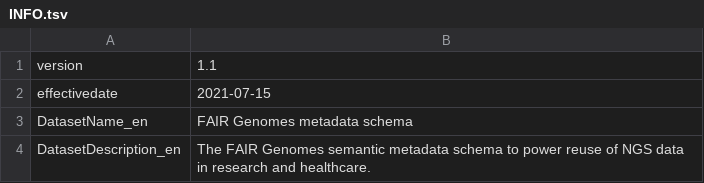
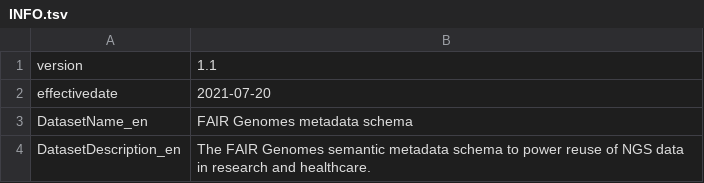
Before and after one commit to fairgenomes/fairgenomes-semantic-model, a TSV file: generated/palga-codebook/INFO.tsv, drawn as a sheet.

```diff
--- a/generated/palga-codebook/INFO.tsv
+++ b/generated/palga-codebook/INFO.tsv
@@ -1,3 +1,3 @@
 version	1.1
-effectivedate	2021-07-15
+effectivedate	2021-07-20
 DatasetName_en	FAIR Genomes metadata schema
```
Also changed, not shown: 6 other files.
